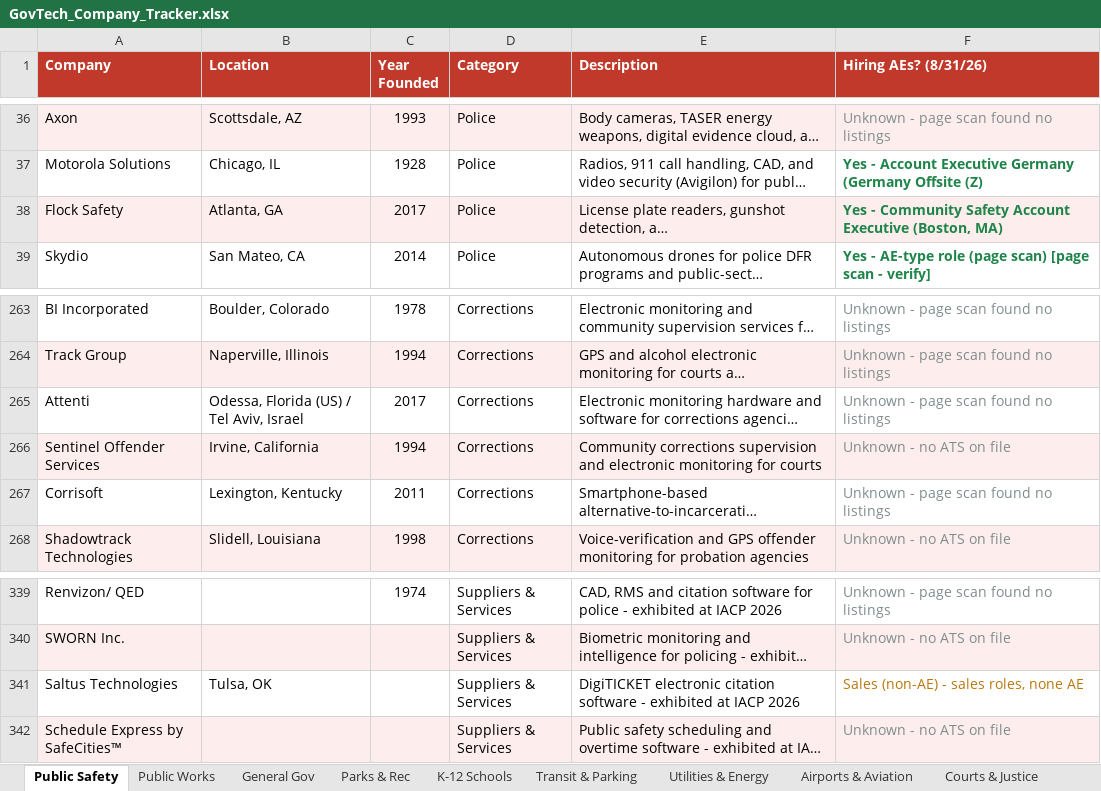
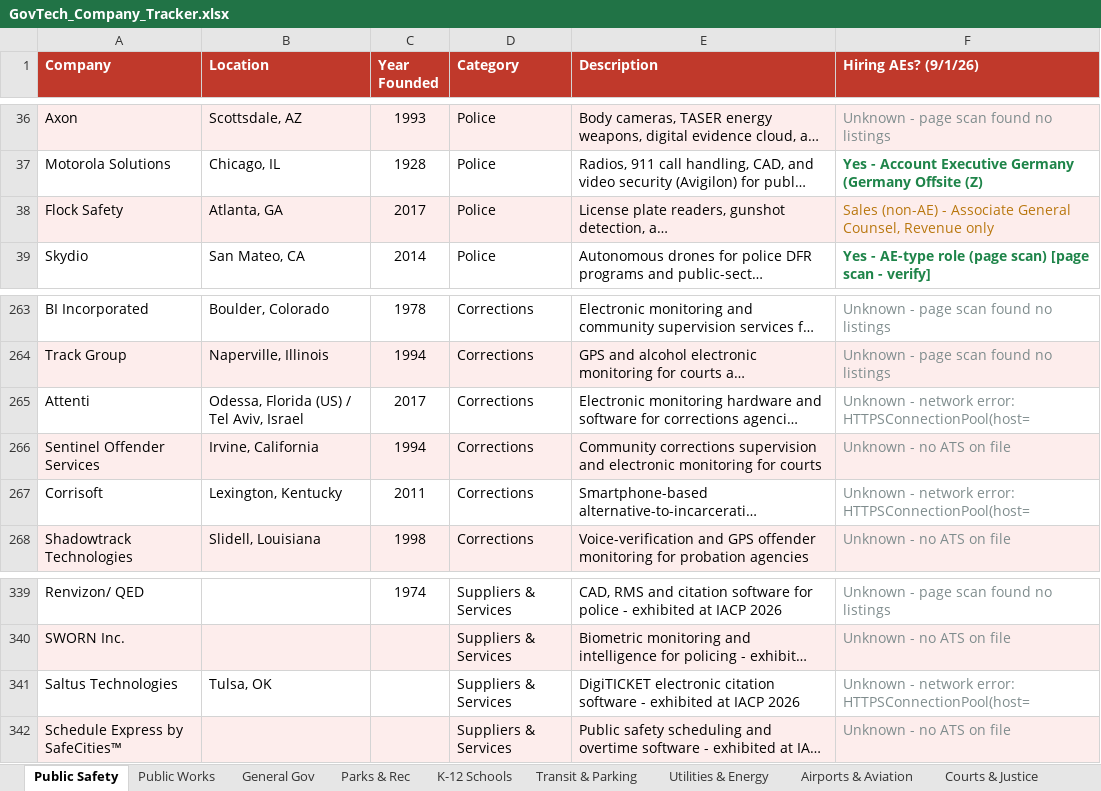
Before and after one commit to westjw/govtech-dock, an Excel workbook: exports/GovTech_Company_Tracker.xlsx, sheet Public Safety, drawn as a sheet; only a part is shown, gaps mark what is left out; long unchanged cells end in …; values as stored, in another font and other column widths than the file's, no borders; the diff names each change by its address in the sheet, - before the commit and + after, or states it on an @@ line.

```diff
--- a/exports/GovTech_Company_Tracker.xlsx (sheet Public Safety)
+++ b/exports/GovTech_Company_Tracker.xlsx (sheet Public Safety)
-F1: Hiring AEs? (8/31/26)
+F1: Hiring AEs? (9/1/26)
-F38 (Hiring AEs? (9/1/26)): Yes - Community Safety Account Executive (Boston, MA)
+F38 (Hiring AEs? (9/1/26)): Sales (non-AE) - Associate General Counsel, Revenue only
@@ F38 bold: on → off, text colour: #1E8449 → #B9770E @@
-F265 (Hiring AEs? (9/1/26)): Unknown - page scan found no listings
+F265 (Hiring AEs? (9/1/26)): Unknown - network error: HTTPSConnectionPool(host=
-F267 (Hiring AEs? (9/1/26)): Unknown - page scan found no listings
+F267 (Hiring AEs? (9/1/26)): Unknown - network error: HTTPSConnectionPool(host=
-F341 (Hiring AEs? (9/1/26)): Sales (non-AE) - sales roles, none AE
+F341 (Hiring AEs? (9/1/26)): Unknown - network error: HTTPSConnectionPool(host=
-F341 text colour: #B9770E
+F341 text colour: #7F8C8D
```
Also changed, not shown: sheet General Gov, sheet Health & Human Services, sheet Public Works, sheet Utilities & Energy, sheet Transit & Parking, sheet Courts & Justice, 5 more sheets.
